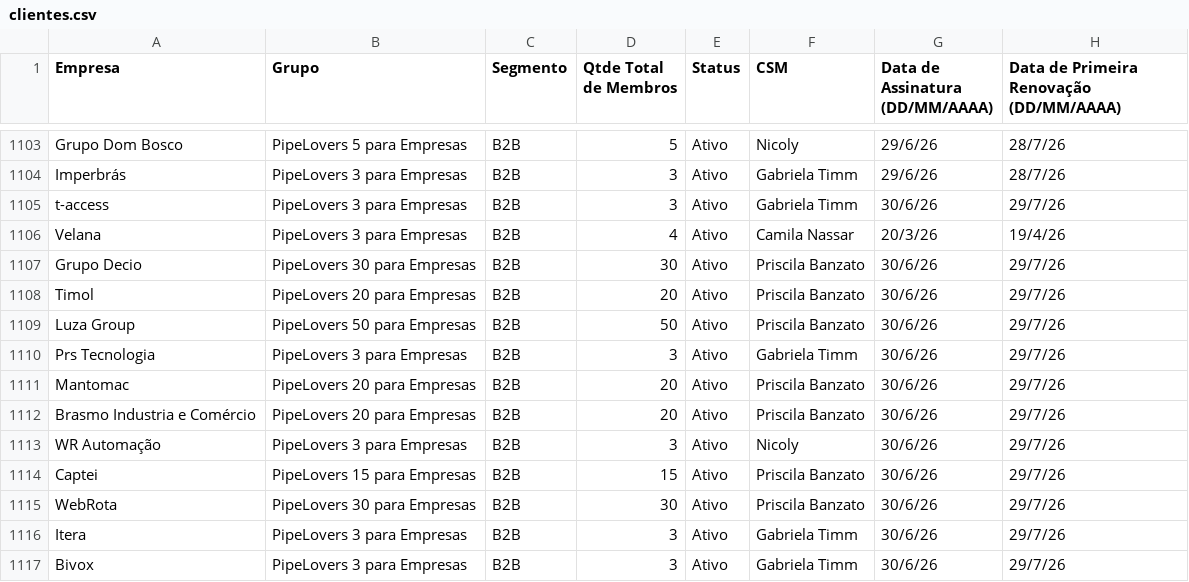
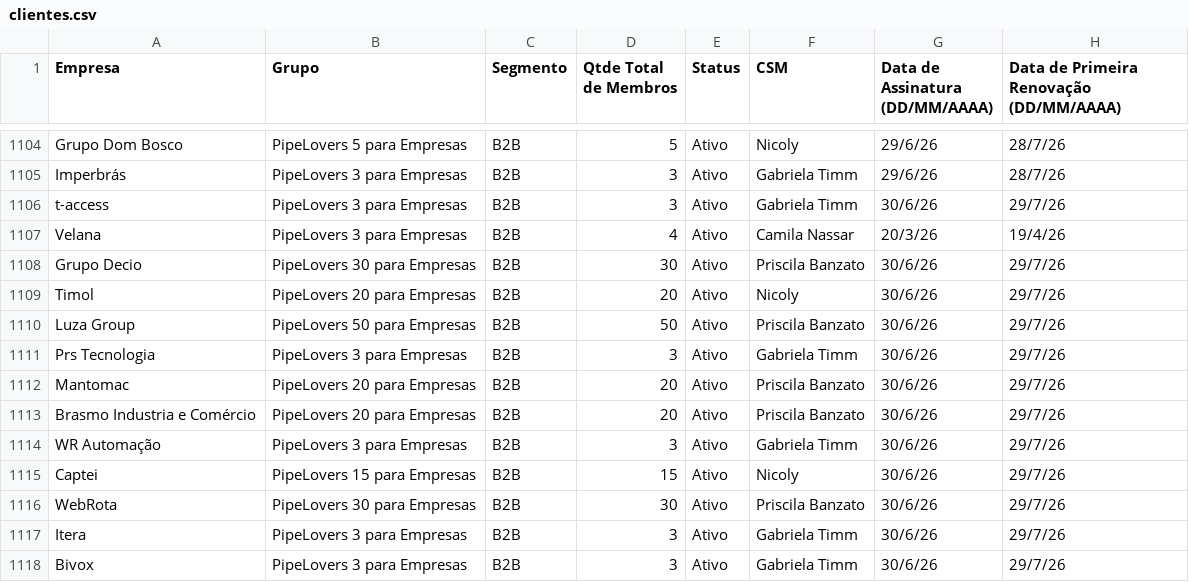
Before and after one commit to guiweissbock-cpu/reimplantacao-pipe, a CSV file: clientes.csv, drawn as a sheet; only a part is shown, gaps mark what is left out; addresses are those after the commit; the diff covers the shown part only; the diff names each change by its address in the sheet, - before the commit and + after, or states it on an @@ line.

```diff
--- a/clientes.csv
+++ b/clientes.csv
-F1109 (CSM): Priscila Banzato
+F1109 (CSM): Nicoly
-F1114 (CSM): Nicoly
+F1114 (CSM): Gabriela Timm
-F1115 (CSM): Priscila Banzato
+F1115 (CSM): Nicoly
```
Also changed, not shown: 3 added rows and 33 edited cells elsewhere in this file, usuarios.csv, 2 other files.
